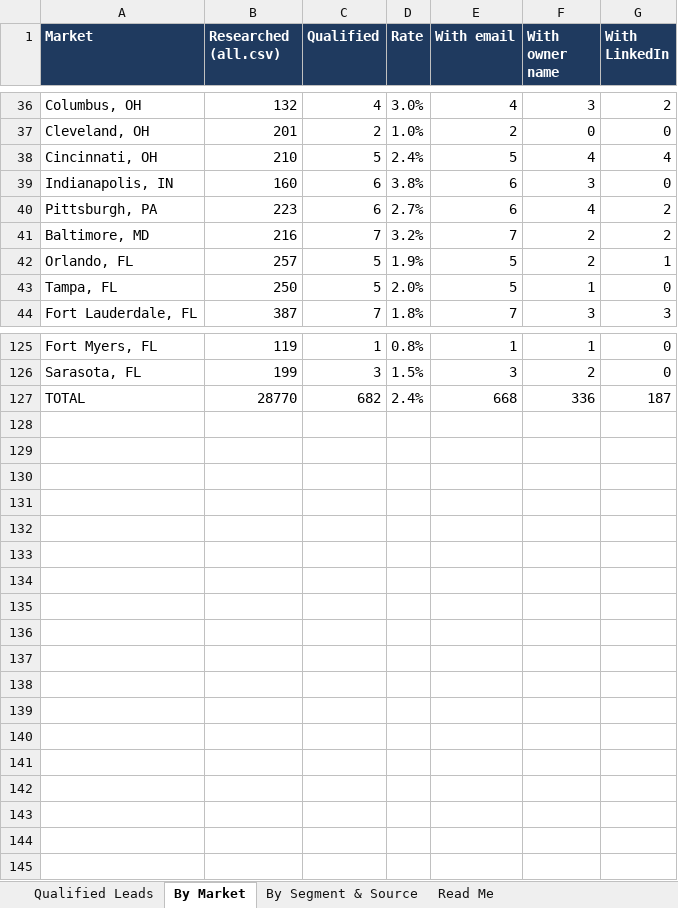
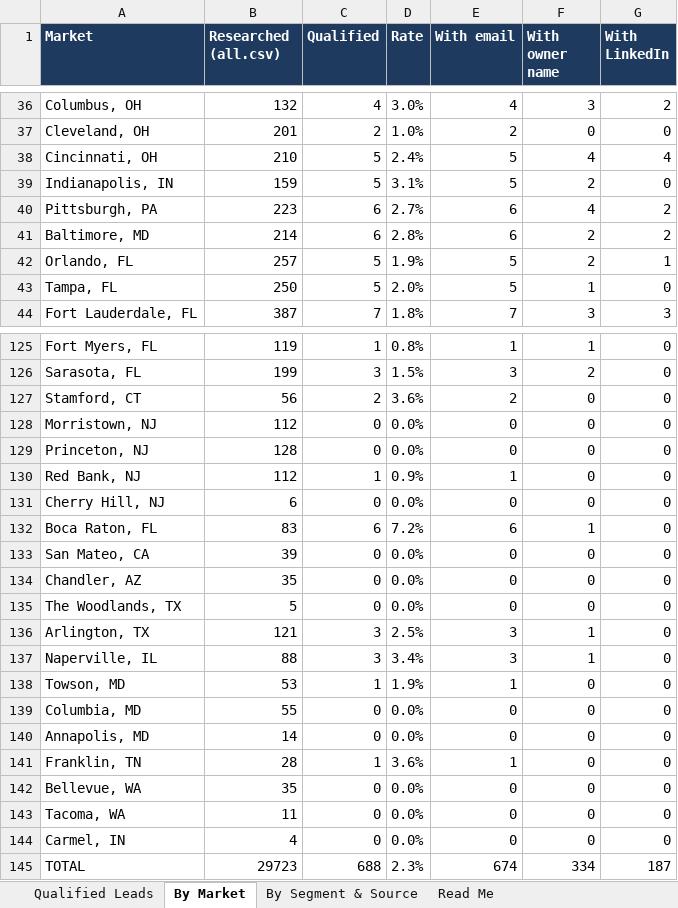
Before and after one commit to riyaansheth/claude-cloud, an Excel workbook: leadrun_jewelry/jewelry_qualified.xlsx, sheet By Market, drawn as a sheet; only a part is shown, gaps mark what is left out; values as stored, in another font and other column widths than the file's, no borders; addresses are those after the commit; the diff covers the shown part only; the diff names each change by its address in the sheet, - before the commit and + after, or states it on an @@ line.

```diff
--- a/leadrun_jewelry/jewelry_qualified.xlsx (sheet By Market)
+++ b/leadrun_jewelry/jewelry_qualified.xlsx (sheet By Market)
-B39 (Researched (all.csv)): 160
+B39 (Researched (all.csv)): 159
-C39 (Qualified): 6
+C39 (Qualified): 5
-D39 (Rate): 3.8%
+D39 (Rate): 3.1%
-E39 (With email): 6
+E39 (With email): 5
-F39 (With owner name): 3
+F39 (With owner name): 2
-B41 (Researched (all.csv)): 216
+B41 (Researched (all.csv)): 214
-C41 (Qualified): 7
+C41 (Qualified): 6
-D41 (Rate): 3.2%
+D41 (Rate): 2.8%
-E41 (With email): 7
+E41 (With email): 6
+row 127: Stamford, CT | 56 | 2 | 3.6% | 2 | 0 | 0
+row 128: Morristown, NJ | 112 | 0 | 0.0% | 0 | 0 | 0
+row 129: Princeton, NJ | 128 | 0 | 0.0% | 0 | 0 | 0
+row 130: Red Bank, NJ | 112 | 1 | 0.9% | 1 | 0 | 0
+row 131: Cherry Hill, NJ | 6 | 0 | 0.0% | 0 | 0 | 0
+row 132: Boca Raton, FL | 83 | 6 | 7.2% | 6 | 1 | 0
+row 133: San Mateo, CA | 39 | 0 | 0.0% | 0 | 0 | 0
+row 134: Chandler, AZ | 35 | 0 | 0.0% | 0 | 0 | 0
+row 135: The Woodlands, TX | 5 | 0 | 0.0% | 0 | 0 | 0
+row 136: Arlington, TX | 121 | 3 | 2.5% | 3 | 1 | 0
+row 137: Naperville, IL | 88 | 3 | 3.4% | 3 | 1 | 0
+row 138: Towson, MD | 53 | 1 | 1.9% | 1 | 0 | 0
+row 139: Columbia, MD | 55 | 0 | 0.0% | 0 | 0 | 0
+row 140: Annapolis, MD | 14 | 0 | 0.0% | 0 | 0 | 0
+row 141: Franklin, TN | 28 | 1 | 3.6% | 1 | 0 | 0
+row 142: Bellevue, WA | 35 | 0 | 0.0% | 0 | 0 | 0
+row 143: Tacoma, WA | 11 | 0 | 0.0% | 0 | 0 | 0
+row 144: Carmel, IN | 4 | 0 | 0.0% | 0 | 0 | 0
-B145 (Researched (all.csv)): 28770
+B145 (Researched (all.csv)): 29723
-C145 (Qualified): 682
+C145 (Qualified): 688
-D145 (Rate): 2.4%
+D145 (Rate): 2.3%
-E145 (With email): 668
+E145 (With email): 674
-F145 (With owner name): 336
+F145 (With owner name): 334
```
Also changed, not shown: 40 edited cells elsewhere in this sheet, sheet Qualified Leads, sheet By Segment & Source, sheet Read Me, 3 other files.
